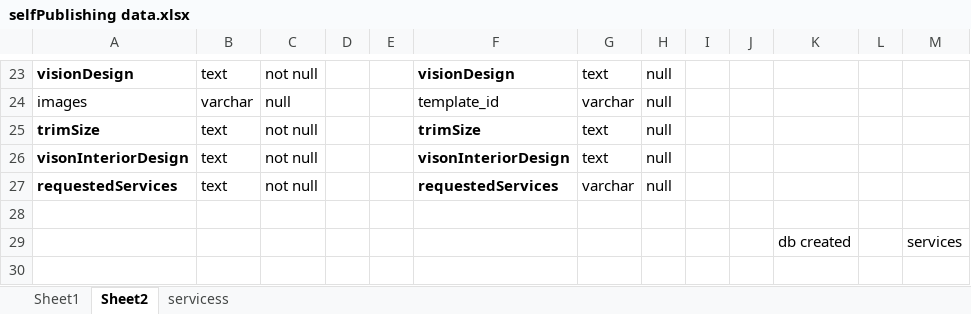
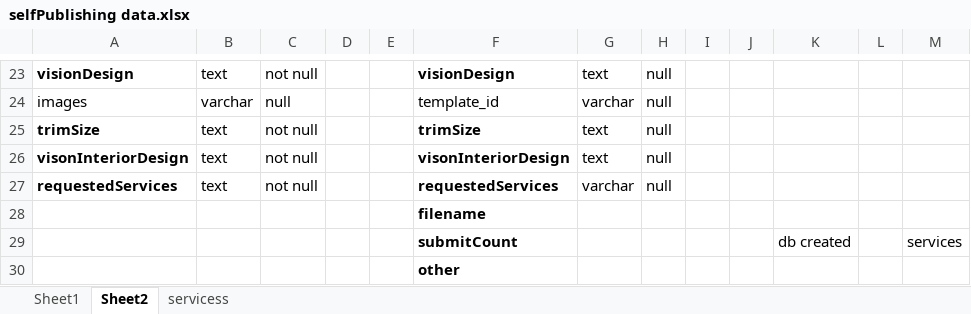
Before and after one commit to SulthanaSulaiman/selfpublishing_working, an Excel workbook: selfPublishing data.xlsx, sheet Sheet2, drawn as a sheet; only a part is shown, gaps mark what is left out; values as stored, in another font and other column widths than the file's, no borders; the diff names each change by its address in the sheet, - before the commit and + after, or states it on an @@ line.

```diff
--- a/selfPublishing data.xlsx (sheet Sheet2)
+++ b/selfPublishing data.xlsx (sheet Sheet2)
-F28: (empty)
+F28: filename
-F29: (empty)
+F29: submitCount
+row 30:  |  |  |  |  | other
```
Also changed, not shown: 5 other files.
